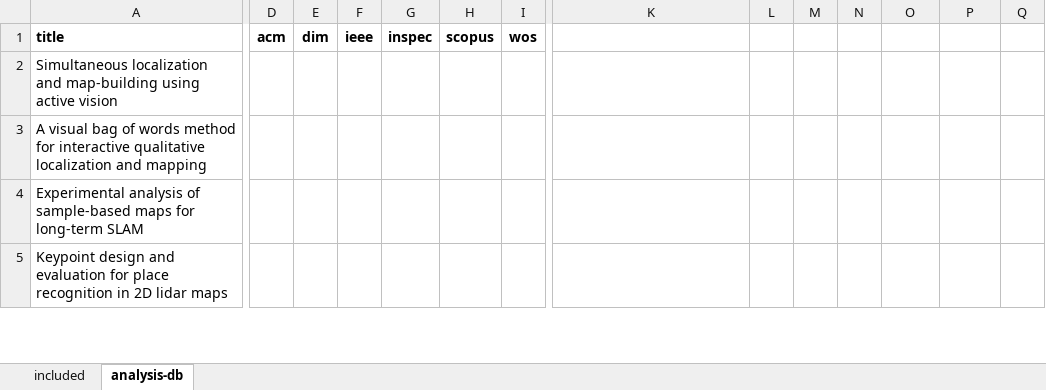
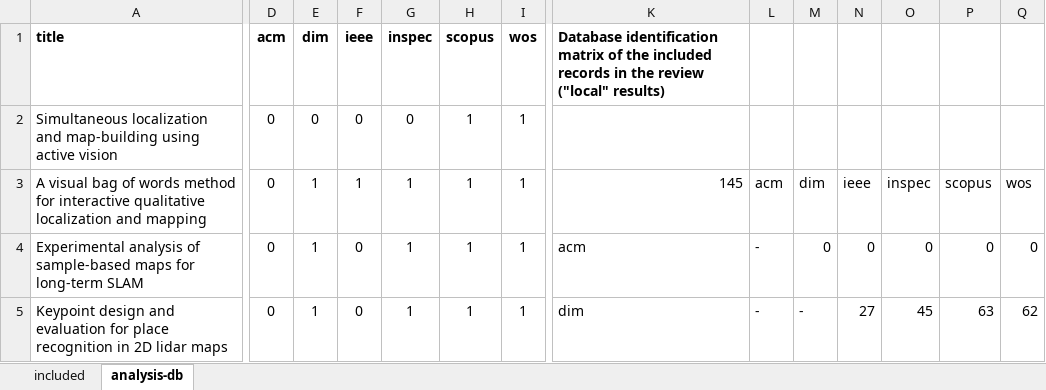
Before and after one commit to sousarbarb/slr-ltlm-mr, an Excel workbook: data/results/analysis.xlsx, sheet analysis-db, drawn as a sheet; only a part is shown, gaps mark what is left out; values as stored, in another font and other column widths than the file's, no borders; the diff covers the shown part only; the diff names each change by its address in the sheet, - before the commit and + after, or states it on an @@ line.

Commit message:
Overview of the database results (identification - included numbers)

```diff
--- a/data/results/analysis.xlsx (sheet analysis-db)
+++ b/data/results/analysis.xlsx (sheet analysis-db)
-K1: (empty)
+K1: Database identification matrix of the included records in the review ("local" results)
-D2:D5 (acm): (empty)
+D2:D5 (acm): 0
-E2 (dim): (empty)
+E2 (dim): 0
-F2 (ieee): (empty)
+F2 (ieee): 0
-G2 (inspec): (empty)
+G2 (inspec): 0
-H2:H5 (scopus): (empty)
+H2:H5 (scopus): 1
-I2:I5 (wos): (empty)
+I2:I5 (wos): 1
-E3:E5 (dim): (empty)
+E3:E5 (dim): 1
-F3 (ieee): (empty)
+F3 (ieee): 1
-G3:G5 (inspec): (empty)
+G3:G5 (inspec): 1
-K3: (empty)
+K3: 145
-L3: (empty)
+L3: acm
-M3: (empty)
+M3: dim
-N3: (empty)
+N3: ieee
-O3: (empty)
+O3: inspec
-P3: (empty)
+P3: scopus
-Q3: (empty)
+Q3: wos
-F4:F5 (ieee): (empty)
+F4:F5 (ieee): 0
-K4: (empty)
+K4: acm
-L4:L5: (empty)
+L4:L5: -
-M4: (empty)
+M4: 0
-N4: (empty)
+N4: 0
-O4: (empty)
+O4: 0
-P4: (empty)
+P4: 0
-Q4: (empty)
+Q4: 0
-K5: (empty)
+K5: dim
-M5: (empty)
+M5: -
-N5: (empty)
+N5: 27
-O5: (empty)
+O5: 45
-P5: (empty)
+P5: 63
-Q5: (empty)
+Q5: 62
```
Also changed, not shown: 1 added row, 1 removed row and 927 edited cells elsewhere in this sheet, formulas that keep their value, 5 other files.
